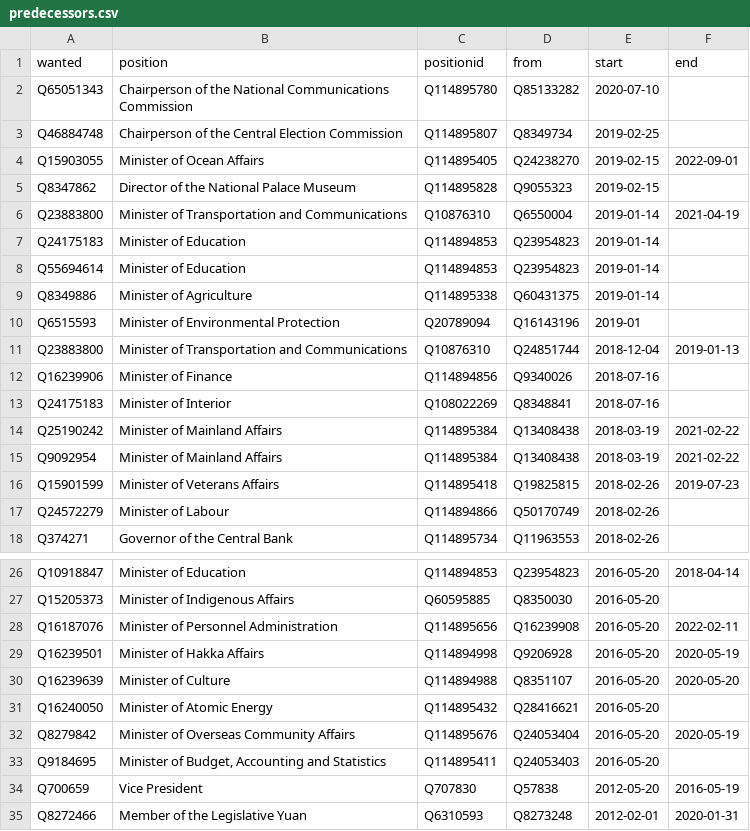
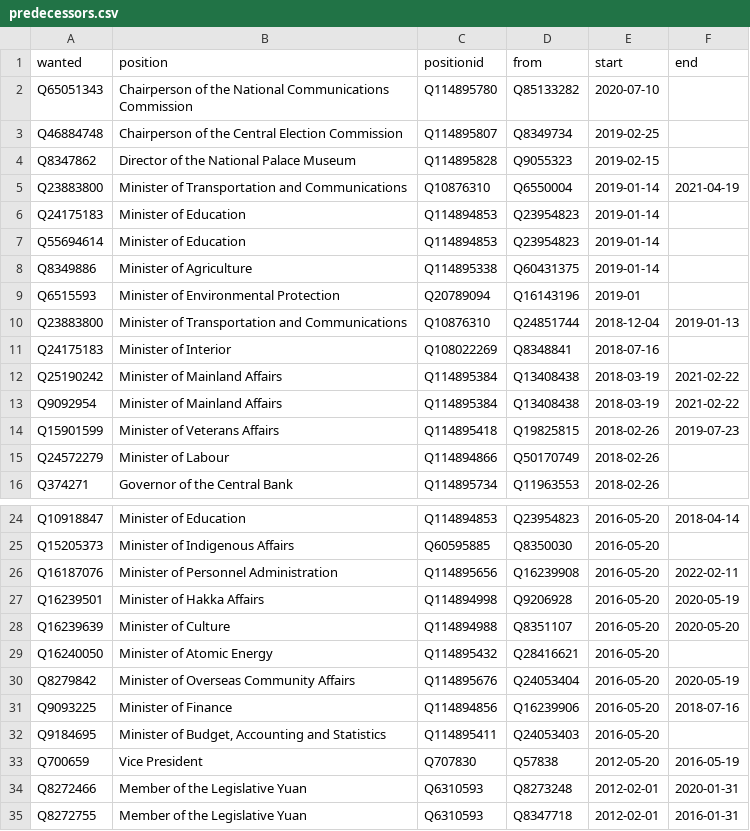
Before and after one commit to every-politician-scrapers/taiwan, a CSV file: html/predecessors.csv, drawn as a sheet; only a part is shown, gaps mark what is left out; the shorter side is filled out with more unchanged rows.

```diff
--- a/html/predecessors.csv
+++ b/html/predecessors.csv
@@ -3,3 +3,2 @@ Q65051343,Chairperson of the National Communications Commission,Q114895780,Q8513
 Q46884748,Chairperson of the Central Election Commission,Q114895807,Q8349734,2019-02-25,
-Q15903055,Minister of Ocean Affairs,Q114895405,Q24238270,2019-02-15,2022-09-01
 Q8347862,Director of the National Palace Museum,Q114895828,Q9055323,2019-02-15,
@@ -11,3 +10,2 @@ Q6515593,Minister of Environmental Protection,Q20789094,Q16143196,2019-01,
 Q23883800,Minister of Transportation and Communications,Q10876310,Q24851744,2018-12-04,2019-01-13
-Q16239906,Minister of Finance,Q114894856,Q9340026,2018-07-16,
 Q24175183,Minister of Interior,Q108022269,Q8348841,2018-07-16,
@@ -32,2 +30,3 @@ Q16240050,Minister of Atomic Energy,Q114895432,Q28416621,2016-05-20,
 Q8279842,Minister of Overseas Community Affairs,Q114895676,Q24053404,2016-05-20,2020-05-19
+Q9093225,Minister of Finance,Q114894856,Q16239906,2016-05-20,2018-07-16
 Q9184695,"Minister of Budget, Accounting and Statistics",Q114895411,Q24053403,2016-05-20,
```
Also changed, not shown: html/bio.csv, html/holders21.csv, 1 other file.
